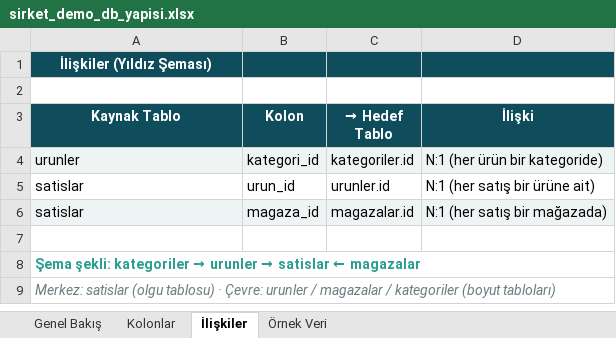
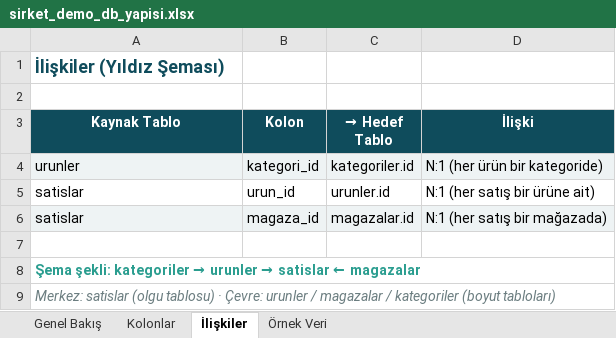
Before and after one commit to Harungokc/local-text-to-sql, an Excel workbook: docs/sirket_demo_db_yapisi.xlsx, sheet İlişkiler, drawn as a sheet; values as stored, in another font and other column widths than the file's, no borders; the diff names each change by its address in the sheet, - before the commit and + after, or states it on an @@ line.

```diff
--- a/docs/sirket_demo_db_yapisi.xlsx (sheet İlişkiler)
+++ b/docs/sirket_demo_db_yapisi.xlsx (sheet İlişkiler)
-A1:D1 fill: #0F4C5C
+A1:D1 fill: none
@@ A1 text colour: #FFFFFF → #0F4C5C, text size: larger, alignment: center → left @@
```
Also changed, not shown: sheet Örnek Veri, sheet Genel Bakış.
